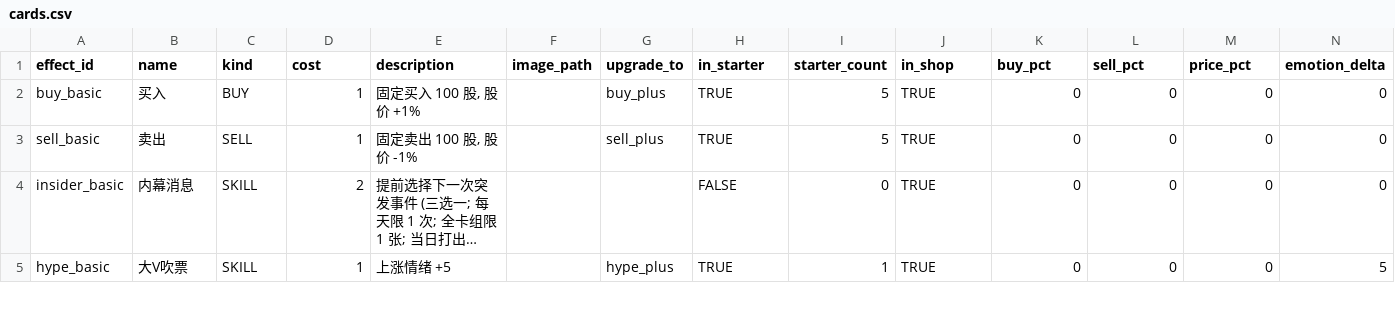
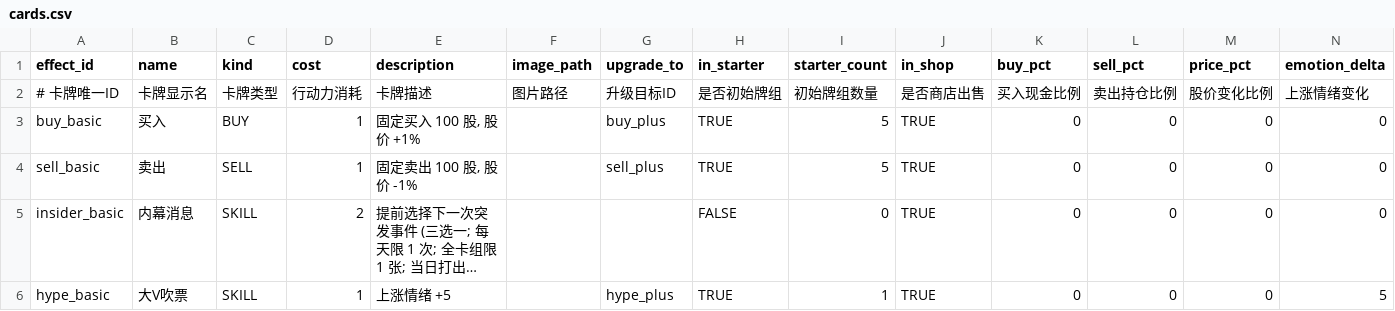
Before and after one commit to mqIndex/GameJam_Paper, a CSV file: Project/data/cards.csv, drawn as a sheet; only a part is shown; long unchanged cells end in …; rows hold the shown columns only; the diff names each change by its address in the sheet, - before the commit and + after, or states it on an @@ line.

```diff
--- a/Project/data/cards.csv
+++ b/Project/data/cards.csv
+row 2: # 卡牌唯一ID | 卡牌显示名 | 卡牌类型 | 行动力消耗 | 卡牌描述 | 图片路径 | 升级目标ID | 是否初始牌组 | 初始牌组数量 | 是否商店出售 | 买入现金比例 | 卖出持仓比例 | 股价变化比例 | 上涨情绪变化
```
Also changed, not shown: Project/data/opponents.csv, Project/data/talents.csv, 14 other files.
